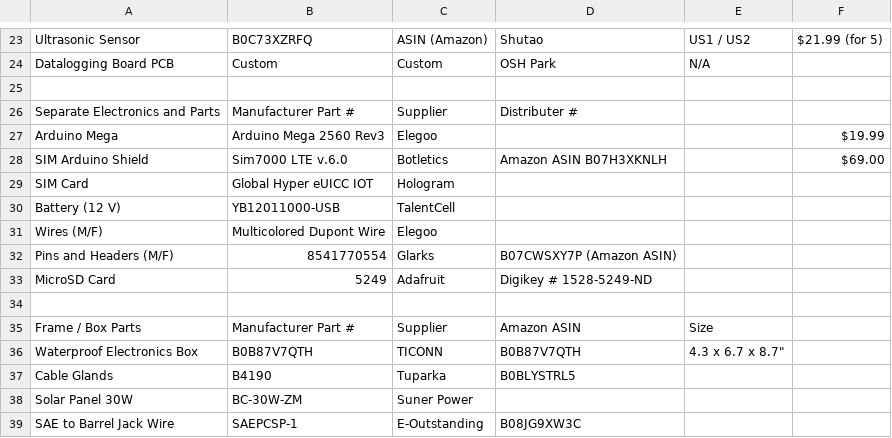
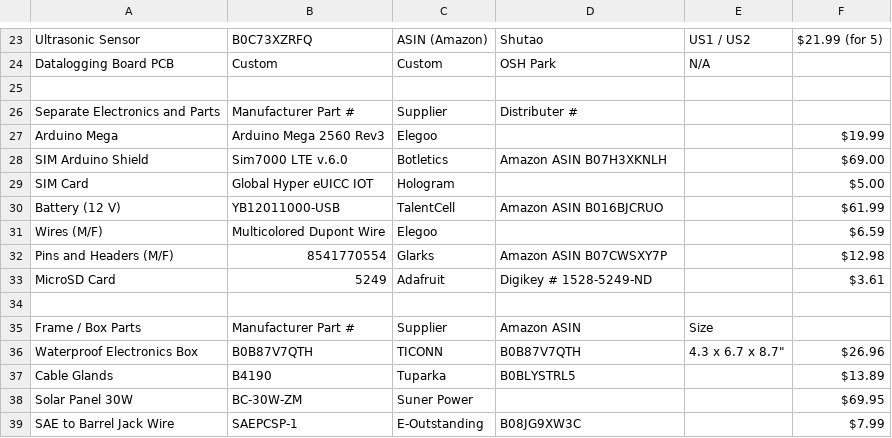
Before and after one commit to ARTS-Laboratory/IoT-Water-Level-Sensor, a CSV file: For Public Use/Cellular Water Height Sensor Package Parts List.csv, drawn as a sheet; only a part is shown, gaps mark what is left out.

Commit message:
Update Cellular Water Height Sensor Package Parts List.csv

```diff
--- a/For Public Use/Cellular Water Height Sensor Package Parts List.csv
+++ b/For Public Use/Cellular Water Height Sensor Package Parts List.csv
@@ -28,12 +28,12 @@ Arduino Mega,Arduino Mega 2560 Rev3,Elegoo,,,$19.99
 SIM Arduino Shield,Sim7000 LTE v.6.0,Botletics,Amazon ASIN B07H3XKNLH,,$69.00
-SIM Card,Global Hyper eUICC IOT,Hologram,,,
-Battery (12 V),YB12011000-USB,TalentCell,,,
-Wires (M/F),Multicolored Dupont Wire,Elegoo,,,
-Pins and Headers (M/F),8541770554,Glarks,B07CWSXY7P (Amazon ASIN),,
-MicroSD Card,5249,Adafruit,Digikey # 1528-5249-ND,,
+SIM Card,Global Hyper eUICC IOT,Hologram,,,$5.00
+Battery (12 V),YB12011000-USB,TalentCell,Amazon ASIN B016BJCRUO,,$61.99
+Wires (M/F),Multicolored Dupont Wire,Elegoo,,,$6.59
+Pins and Headers (M/F),8541770554,Glarks,Amazon ASIN B07CWSXY7P,,$12.98
+MicroSD Card,5249,Adafruit,Digikey # 1528-5249-ND,,$3.61
 ,,,,,
 Frame / Box Parts,Manufacturer Part #,Supplier,Amazon ASIN,Size,
-Waterproof Electronics Box,B0B87V7QTH,TICONN,B0B87V7QTH,"4.3 x 6.7  x 8.7""",
-Cable Glands,B4190,Tuparka,B0BLYSTRL5,,
-Solar Panel 30W,BC-30W-ZM,Suner Power,,,
-SAE to Barrel Jack Wire,SAEPCSP-1,E-Outstanding,B08JG9XW3C,,
+Waterproof Electronics Box,B0B87V7QTH,TICONN,B0B87V7QTH,"4.3 x 6.7  x 8.7""",$26.96
+Cable Glands,B4190,Tuparka,B0BLYSTRL5,,$13.89
+Solar Panel 30W,BC-30W-ZM,Suner Power,,,$69.95
+SAE to Barrel Jack Wire,SAEPCSP-1,E-Outstanding,B08JG9XW3C,,$7.99
```
